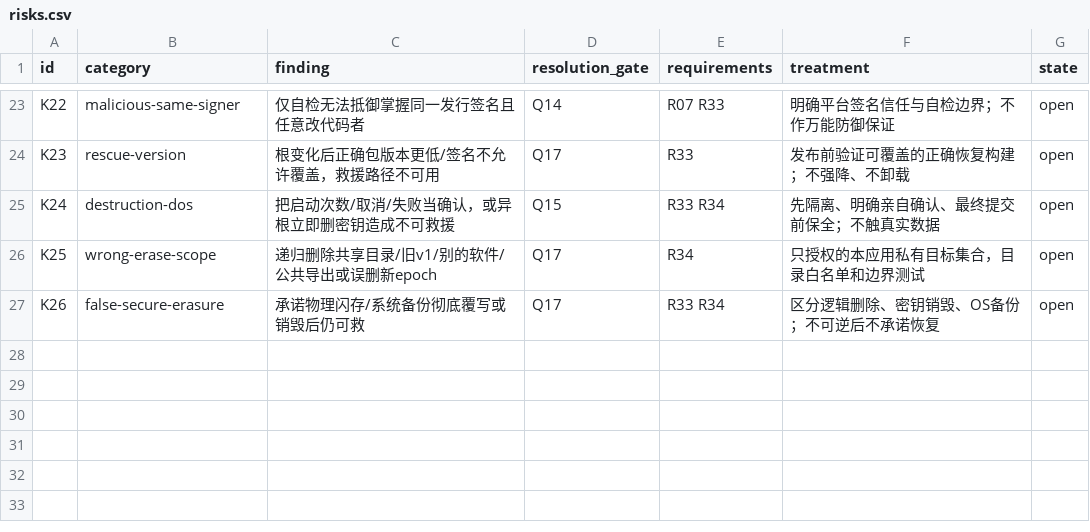
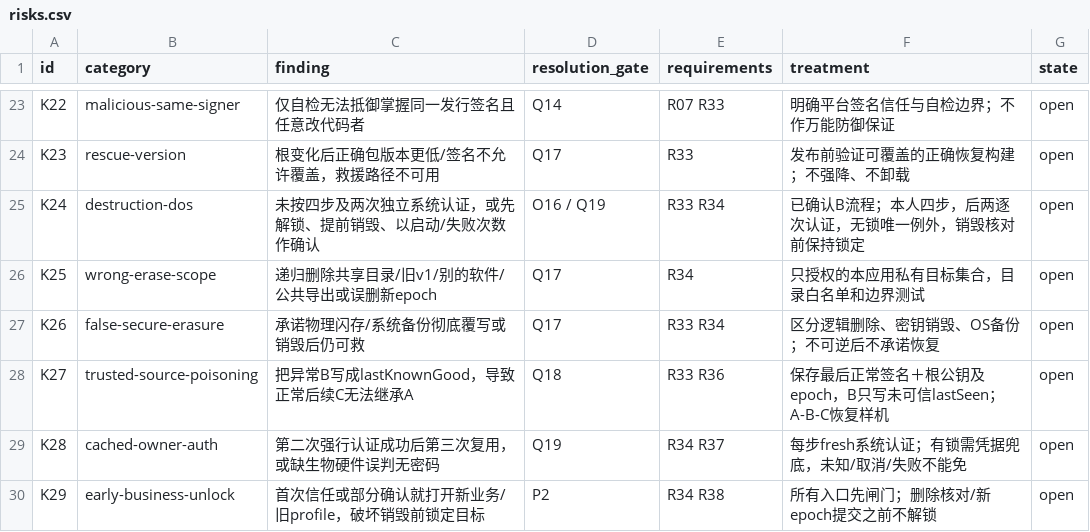
Before and after one commit to 13513208952/ReBrowser, a CSV file: planning/geckoview-v2/matrices/risks.csv, drawn as a sheet; only a part is shown, gaps mark what is left out.

```diff
--- a/planning/geckoview-v2/matrices/risks.csv
+++ b/planning/geckoview-v2/matrices/risks.csv
@@ -24,4 +24,7 @@ K22,malicious-same-signer,仅自检无法抵御掌握同一发行签名且任意
 K23,rescue-version,根变化后正确包版本更低/签名不允许覆盖，救援路径不可用,Q17,R33,发布前验证可覆盖的正确恢复构建；不强降、不卸载,open
-K24,destruction-dos,把启动次数/取消/失败当确认，或异根立即删密钥造成不可救援,Q15,R33 R34,先隔离、明确亲自确认、最终提交前保全；不触真实数据,open
+K24,destruction-dos,未按四步及两次独立系统认证，或先解锁、提前销毁、以启动/失败次数作确认,O16 / Q19,R33 R34,已确认B流程；本人四步，后两逐次认证，无锁唯一例外，销毁核对前保持锁定,open
 K25,wrong-erase-scope,递归删除共享目录/旧v1/别的软件/公共导出或误删新epoch,Q17,R34,只授权的本应用私有目标集合，目录白名单和边界测试,open
 K26,false-secure-erasure,承诺物理闪存/系统备份彻底覆写或销毁后仍可救,Q17,R33 R34,区分逻辑删除、密钥销毁、OS备份；不可逆后不承诺恢复,open
+K27,trusted-source-poisoning,把异常B写成lastKnownGood，导致正常后续C无法继承A,Q18,R33 R36,保存最后正常签名＋根公钥及epoch，B只写未可信lastSeen；A-B-C恢复样机,open
+K28,cached-owner-auth,第二次强行认证成功后第三次复用，或缺生物硬件误判无密码,Q19,R34 R37,每步fresh系统认证；有锁需凭据兜底，未知/取消/失败不能免,open
+K29,early-business-unlock,首次信任或部分确认就打开新业务/旧profile，破坏销毁前锁定目标,P2,R34 R38,所有入口先闸门；删除核对/新epoch提交之前不解锁,open
```
Also changed, not shown: planning/geckoview-v2/matrices/acceptance.csv, planning/geckoview-v2/matrices/capabilities.csv, 21 other files.
